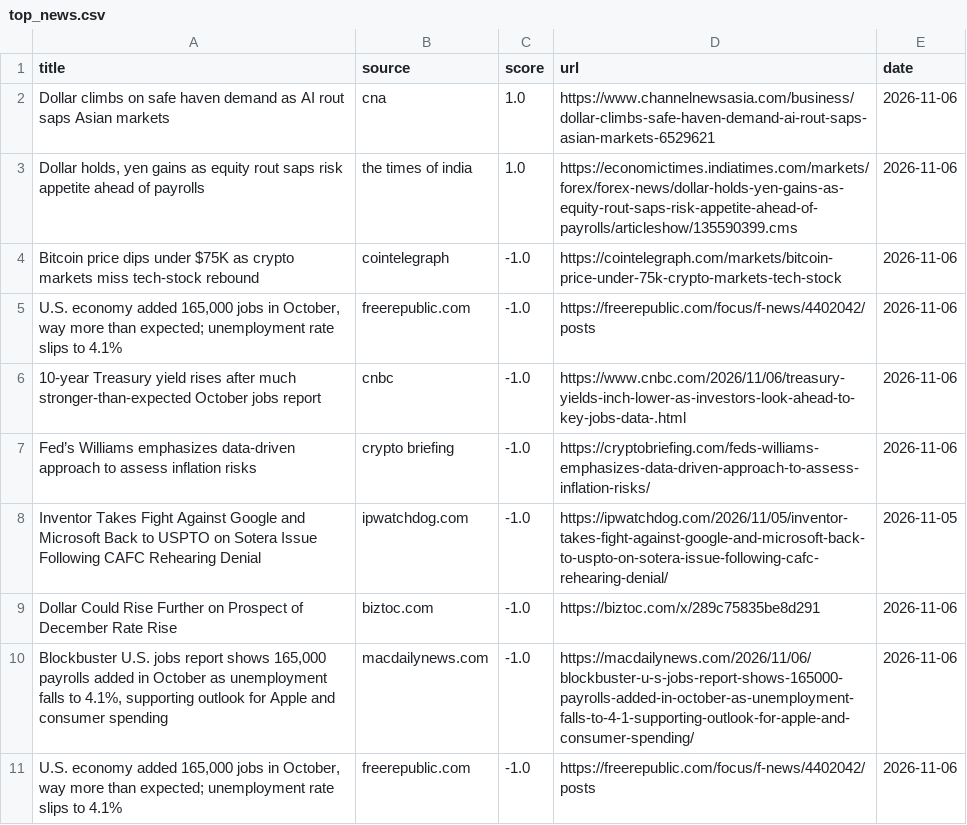
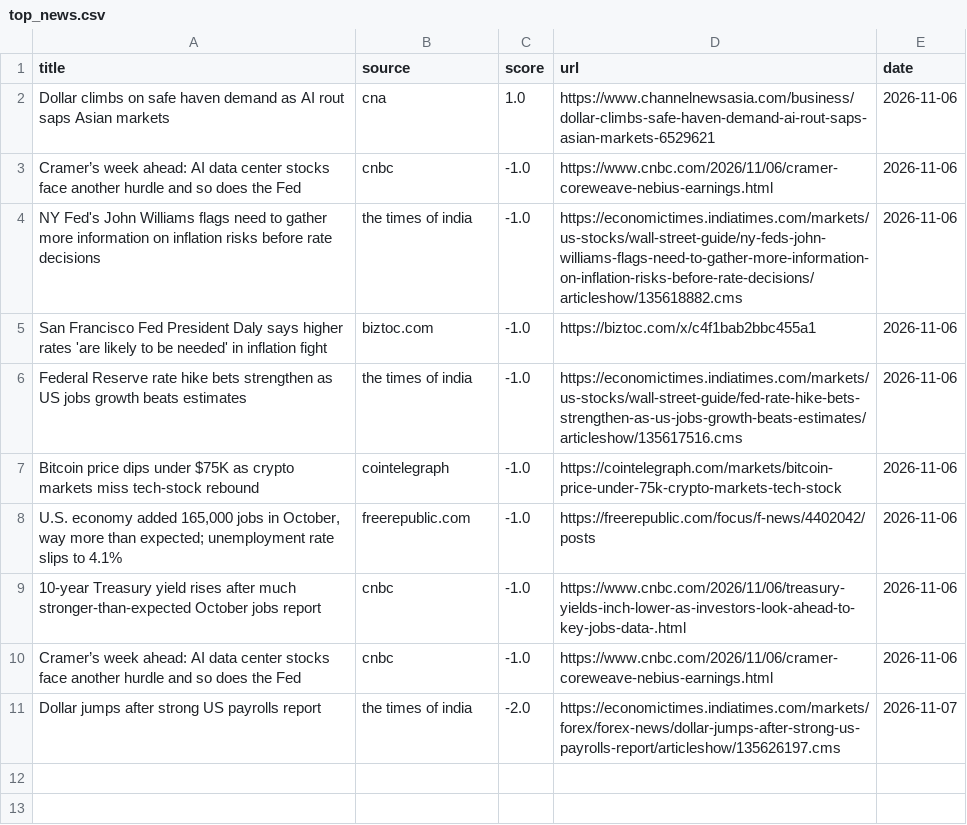
Before and after one commit to Z8Sa/macro-funda, a CSV file: data/top_news.csv, drawn as a sheet.

```diff
--- a/data/top_news.csv
+++ b/data/top_news.csv
@@ -2,3 +2,6 @@ title,source,score,url,date
 Dollar climbs on safe haven demand as AI rout saps Asian markets,cna,1.0,https://www.channelnewsasia.com/business/dollar-climbs-safe-haven-demand-ai-rout-saps-asian-markets-6529621,2026-11-06
-"Dollar holds, yen gains as equity rout saps risk appetite ahead of payrolls",the times of india,1.0,https://economictimes.indiatimes.com/markets/forex/forex-news/dollar-holds-yen-gains-as-equity-rout-saps-risk-appetite-ahead-of-payrolls/articleshow/135590399.cms,2026-11-06
+Cramer’s week ahead: AI data center stocks face another hurdle and so does the Fed,cnbc,-1.0,https://www.cnbc.com/2026/11/06/cramer-coreweave-nebius-earnings.html,2026-11-06
+NY Fed's John Williams flags need to gather more information on inflation risks before rate decisions,the times of india,-1.0,https://economictimes.indiatimes.com/markets/us-stocks/wall-street-guide/ny-feds-john-williams-flags-need-to-gather-more-information-on-inflation-risks-before-rate-decisions/articleshow/135618882.cms,2026-11-06
+San Francisco Fed President Daly says higher rates 'are likely to be needed' in inflation fight,biztoc.com,-1.0,https://biztoc.com/x/c4f1bab2bbc455a1,2026-11-06
+Federal Reserve rate hike bets strengthen as US jobs growth beats estimates,the times of india,-1.0,https://economictimes.indiatimes.com/markets/us-stocks/wall-street-guide/fed-rate-hike-bets-strengthen-as-us-jobs-growth-beats-estimates/articleshow/135617516.cms,2026-11-06
 Bitcoin price dips under $75K as crypto markets miss tech-stock rebound,cointelegraph,-1.0,https://cointelegraph.com/markets/bitcoin-price-under-75k-crypto-markets-tech-stock,2026-11-06
@@ -6,6 +9,3 @@ Bitcoin price dips under $75K as crypto markets miss tech-stock rebound,cointele
 10-year Treasury yield rises after much stronger-than-expected October jobs report,cnbc,-1.0,https://www.cnbc.com/2026/11/06/treasury-yields-inch-lower-as-investors-look-ahead-to-key-jobs-data-.html,2026-11-06
-Fed’s Williams emphasizes data-driven approach to assess inflation risks,crypto briefing,-1.0,https://cryptobriefing.com/feds-williams-emphasizes-data-driven-approach-to-assess-inflation-risks/,2026-11-06
-Inventor Takes Fight Against Google and Microsoft Back to USPTO on Sotera Issue Following CAFC Rehearing Denial,ipwatchdog.com,-1.0,https://ipwatchdog.com/2026/11/05/inventor-takes-fight-against-google-and-microsoft-back-to-uspto-on-sotera-issue-following-cafc-rehearing-denial/,2026-11-05
-Dollar Could Rise Further on Prospect of December Rate Rise,biztoc.com,-1.0,https://biztoc.com/x/289c75835be8d291,2026-11-06
-"Blockbuster U.S. jobs report shows 165,000 payrolls added in October as unemployment falls to 4.1%, supporting outlook for Apple and consumer spending",macdailynews.com,-1.0,https://macdailynews.com/2026/11/06/blockbuster-u-s-jobs-report-shows-165000-payrolls-added-in-october-as-unemployment-falls-to-4-1-supporting-outlook-for-apple-and-consumer-spending/,2026-11-06
-"U.S. economy added 165,000 jobs in October, way more than expected; unemployment rate slips to 4.1%",freerepublic.com,-1.0,https://freerepublic.com/focus/f-news/4402042/posts,2026-11-06
+Cramer’s week ahead: AI data center stocks face another hurdle and so does the Fed,cnbc,-1.0,https://www.cnbc.com/2026/11/06/cramer-coreweave-nebius-earnings.html,2026-11-06
+Dollar jumps after strong US payrolls report,the times of india,-2.0,https://economictimes.indiatimes.com/markets/forex/forex-news/dollar-jumps-after-strong-us-payrolls-report/articleshow/135626197.cms,2026-11-07
```
Also changed, not shown: 5 other files.
